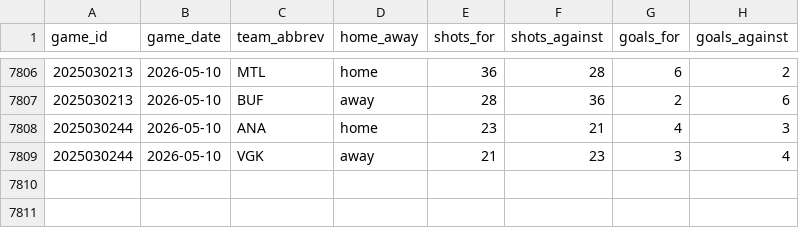
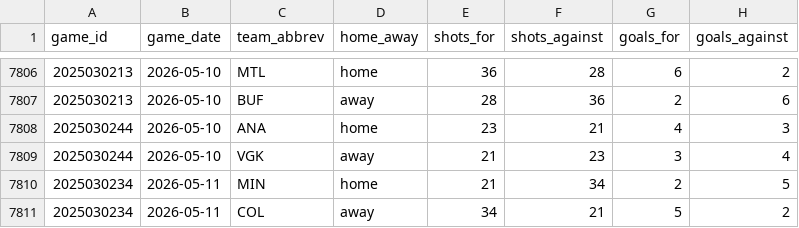
Before and after one commit to naustin1117/oddsAnalyzer, a CSV file: data/team_game_stats.csv, drawn as a sheet; only a part is shown, gaps mark what is left out; the diff names each change by its address in the sheet, - before the commit and + after, or states it on an @@ line.

```diff
--- a/data/team_game_stats.csv
+++ b/data/team_game_stats.csv
+row 7810: 2025030234 | 2026-05-11 | MIN | home | 21 | 34 | 2 | 5
+row 7811: 2025030234 | 2026-05-11 | COL | away | 34 | 21 | 5 | 2
```
Also changed, not shown: 3 other files.
